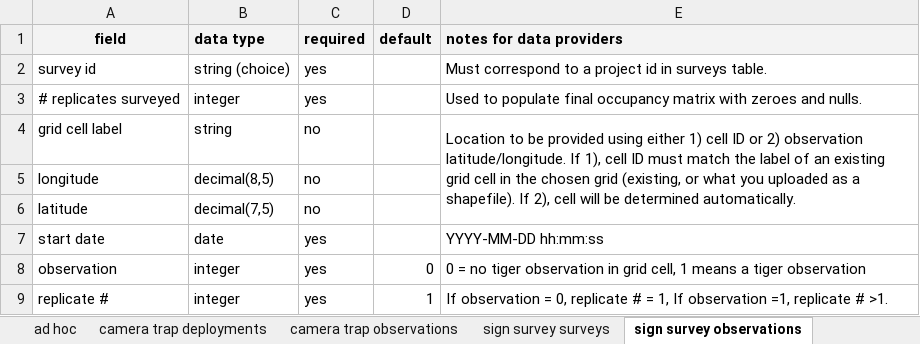
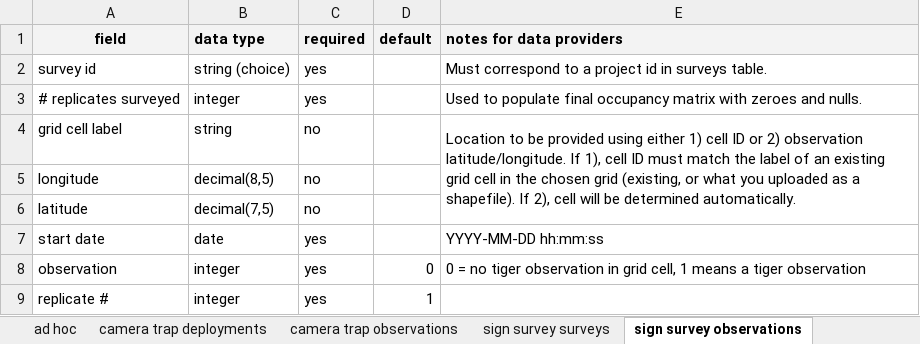
Before and after one commit to SpeciesConservationLandscapes/scl-obs, an Excel workbook: tiger/ingest_template/Tiger observations ingestion csv field descriptions.xlsx, sheet sign survey observations, drawn as a sheet; values as stored, in another font and other column widths than the file's, no borders; the diff names each change by its address in the sheet, - before the commit and + after, or states it on an @@ line.

```diff
--- a/tiger/ingest_template/Tiger observations ingestion csv field descriptions.xlsx (sheet sign survey observations)
+++ b/tiger/ingest_template/Tiger observations ingestion csv field descriptions.xlsx (sheet sign survey observations)
-E9 (notes for data providers): If observation = 0, replicate # = 1, If observation =1, replicate # >1.
+E9 (notes for data providers): (empty)
```
Also changed, not shown: sheet camera trap deployments, sheet sign survey surveys, sheet ad hoc, 2 other files.
